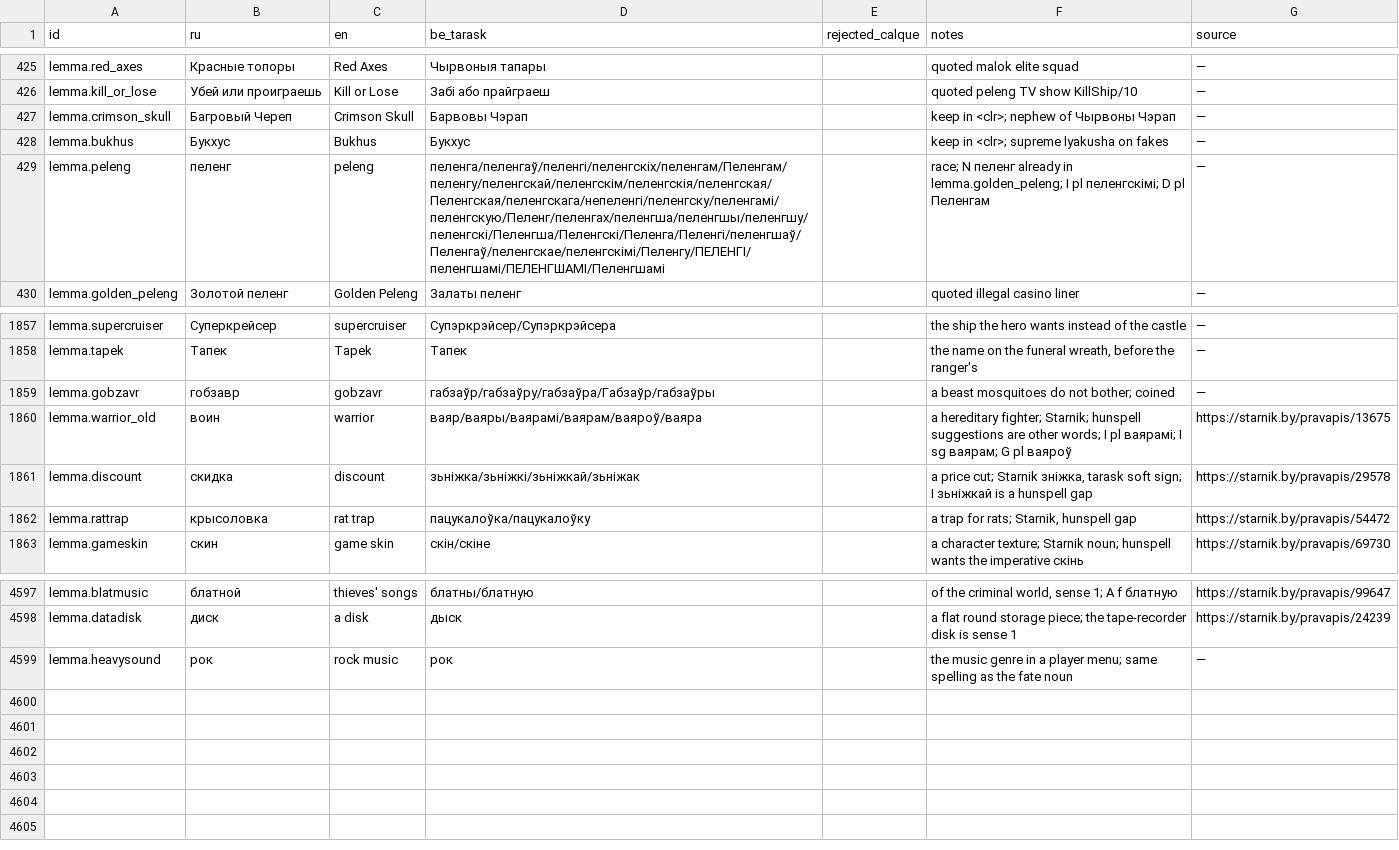
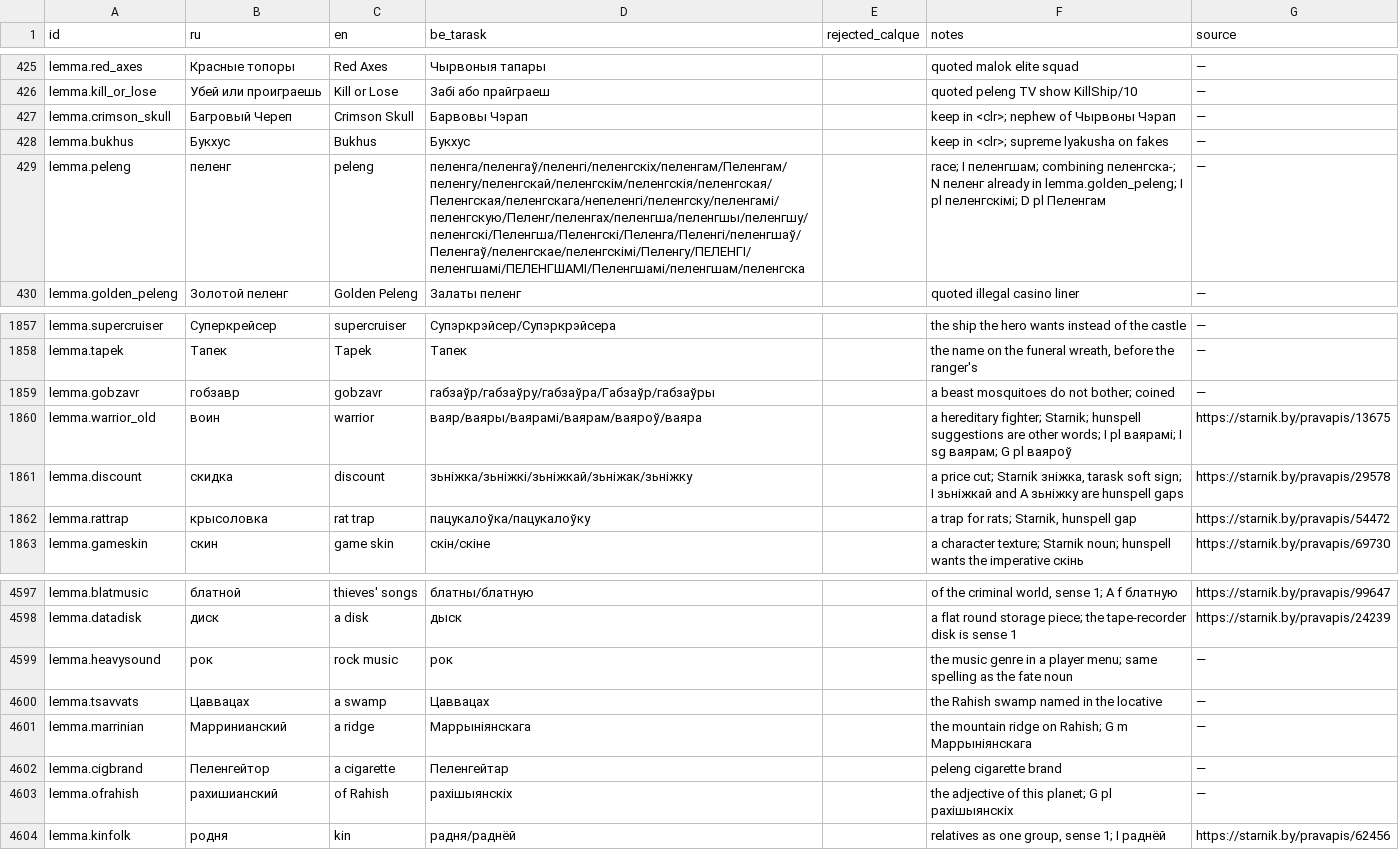
Before and after one commit to siarhei-zavadski/space-rangers-be-translation, a TSV file: TERMBASE.tsv, drawn as a sheet; only a part is shown, gaps mark what is left out.

```diff
--- a/TERMBASE.tsv
+++ b/TERMBASE.tsv
@@ -428,3 +428,3 @@ lemma.crimson_skull	Багровый Череп	Crimson Skull	Барвовы Ч
 lemma.bukhus	Букхус	Bukhus	Букхус		keep in <clr>; supreme lyakusha on fakes	—
-lemma.peleng	пеленг	peleng	пеленга/пеленгаў/пеленгі/пеленгскіх/пеленгам/Пеленгам/пеленгу/пеленгскай/пеленгскім/пеленгскія/пеленгская/Пеленгская/пеленгскага/непеленгі/пеленгску/пеленгамі/пеленгскую/Пеленг/пеленгах/пеленгша/пеленгшы/пеленгшу/пеленгскі/Пеленгша/Пеленгскі/Пеленга/Пеленгі/пеленгшаў/Пеленгаў/пеленгскае/пеленгскімі/Пеленгу/ПЕЛЕНГІ/пеленгшамі/ПЕЛЕНГШАМІ/Пеленгшамі		race; N пеленг already in lemma.golden_peleng; I pl пеленгскімі; D pl Пеленгам	—
+lemma.peleng	пеленг	peleng	пеленга/пеленгаў/пеленгі/пеленгскіх/пеленгам/Пеленгам/пеленгу/пеленгскай/пеленгскім/пеленгскія/пеленгская/Пеленгская/пеленгскага/непеленгі/пеленгску/пеленгамі/пеленгскую/Пеленг/пеленгах/пеленгша/пеленгшы/пеленгшу/пеленгскі/Пеленгша/Пеленгскі/Пеленга/Пеленгі/пеленгшаў/Пеленгаў/пеленгскае/пеленгскімі/Пеленгу/ПЕЛЕНГІ/пеленгшамі/ПЕЛЕНГШАМІ/Пеленгшамі/пеленгшам/пеленгска		race; I пеленгшам; combining пеленгска-; N пеленг already in lemma.golden_peleng; I pl пеленгскімі; D pl Пеленгам	—
 lemma.golden_peleng	Золотой пеленг	Golden Peleng	Залаты пеленг		quoted illegal casino liner	—
@@ -1860,3 +1860,3 @@ lemma.gobzavr	гобзавр	gobzavr	габзаўр/габзаўру/габза
 lemma.warrior_old	воин	warrior	ваяр/ваяры/ваярамі/ваярам/ваяроў/ваяра		a hereditary fighter; Starnik; hunspell suggestions are other words; I pl ваярамі; I sg ваярам; G pl ваяроў	https://starnik.by/pravapis/13675
-lemma.discount	скидка	discount	зьніжка/зьніжкі/зьніжкай/зьніжак		a price cut; Starnik зніжка, tarask soft sign; I зьніжкай is a hunspell gap	https://starnik.by/pravapis/29578
+lemma.discount	скидка	discount	зьніжка/зьніжкі/зьніжкай/зьніжак/зьніжку		a price cut; Starnik зніжка, tarask soft sign; I зьніжкай and A зьніжку are hunspell gaps	https://starnik.by/pravapis/29578
 lemma.rattrap	крысоловка	rat trap	пацукалоўка/пацукалоўку		a trap for rats; Starnik, hunspell gap	https://starnik.by/pravapis/54472
@@ -4599 +4599,6 @@ lemma.datadisk	диск	a disk	дыск		a flat round storage piece; the tape-re
 lemma.heavysound	рок	rock music	рок		the music genre in a player menu; same spelling as the fate noun	—
+lemma.tsavvats	Цаввацах	a swamp	Цаввацах		the Rahish swamp named in the locative	—
+lemma.marrinian	Марринианский	a ridge	Маррыніянскага		the mountain ridge on Rahish; G m Маррыніянскага	—
+lemma.cigbrand	Пеленгейтор	a cigarette	Пеленгейтар		peleng cigarette brand	—
+lemma.ofrahish	рахишианский	of Rahish	рахішыянскіх		the adjective of this planet; G pl рахішыянскіх	—
+lemma.kinfolk	родня	kin	радня/раднёй		relatives as one group, sense 1; I раднёй	https://starnik.by/pravapis/62456
```
Also changed, not shown: corpus/quests/Piratesnest.qmm.tsv.
